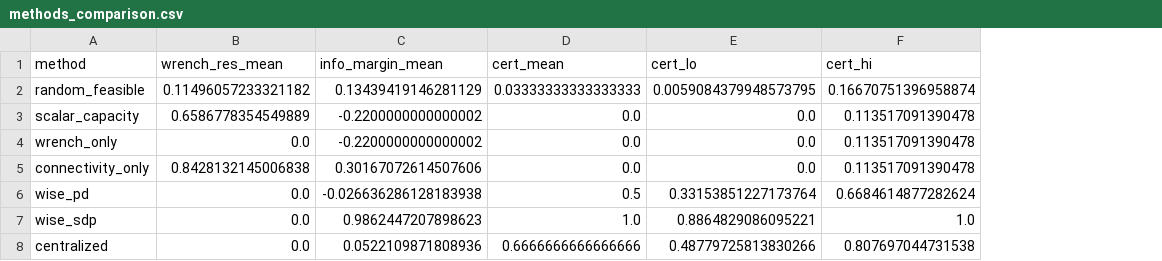
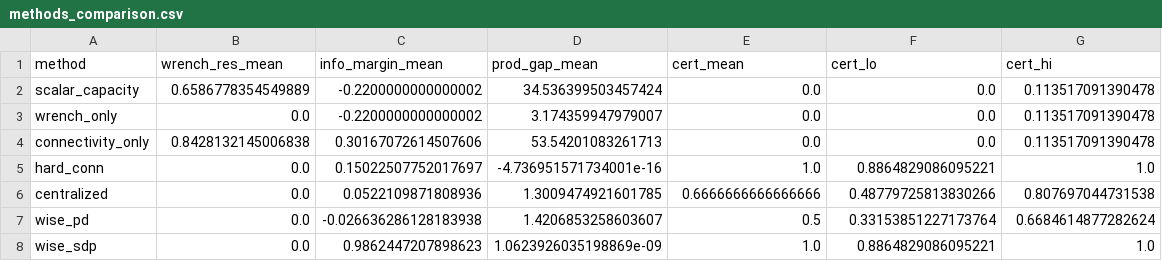
Before and after one commit to jlmayorgaco/paper-P06-WISE-endogenous-wrench-equilibria, a CSV file: generated/methods_comparison.csv, drawn as a sheet; removed rows and columns are numbered as before the commit, all else as after; the diff names each change by its address in the sheet, - before the commit and + after, or states it on an @@ line.

```diff
--- a/generated/methods_comparison.csv
+++ b/generated/methods_comparison.csv
+column D (prod_gap_mean), rows 2-4: 34.536399503457424 | 3.174359947979007 | 53.54201083261713; rows 7-8: 1.4206853258603607 | 1.0623926035198869e-09
-row 2: random_feasible | 0.11496057233321182 | 0.13439419146281129 | 0.03333333333333333 | 0.0059084379948573795 | 0.16670751396958874
+row 5: hard_conn | 0.0 | 0.15022507752017697 | -4.736951571734001e-16 | 1.0 | 0.8864829086095221 | 1.0
@@ row 8 moved to row 6: centralized @@
```
Also changed, not shown: 14 other files.
